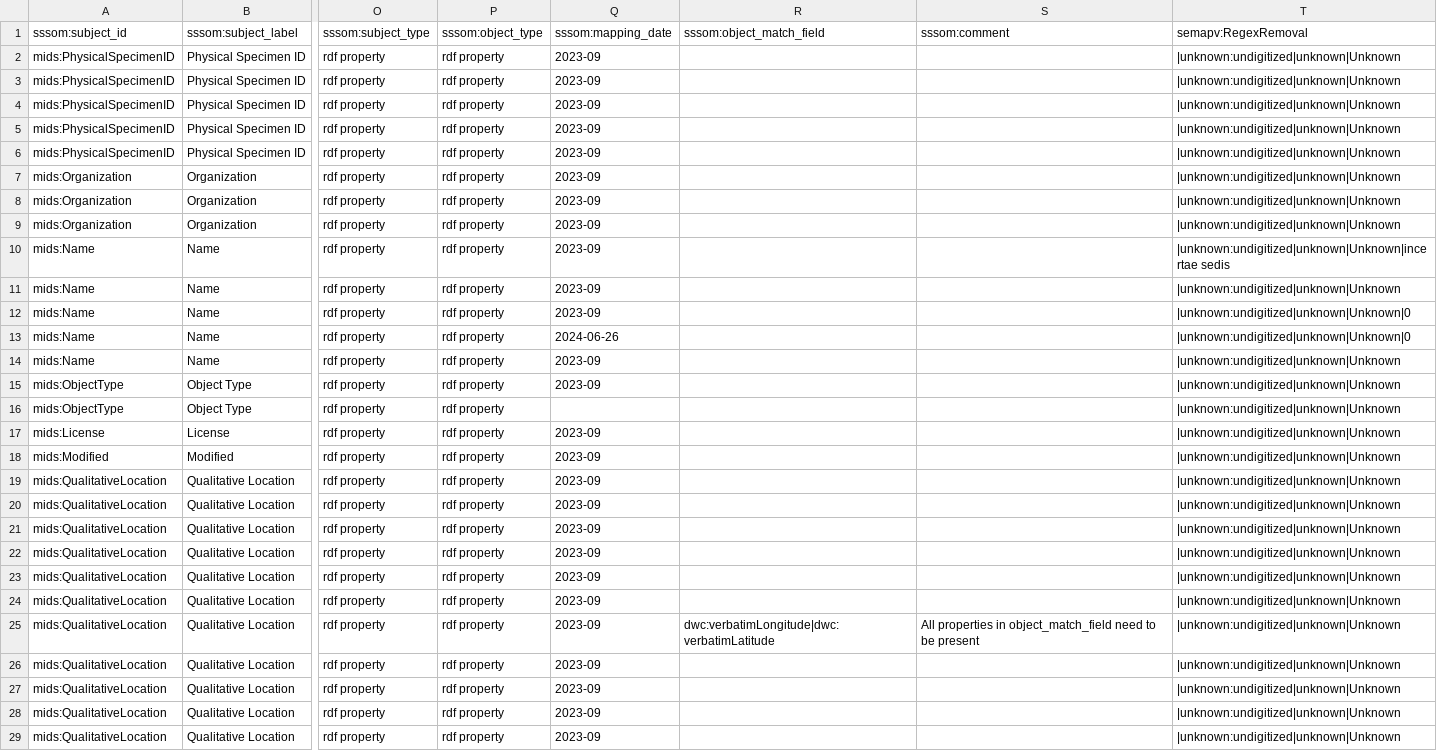
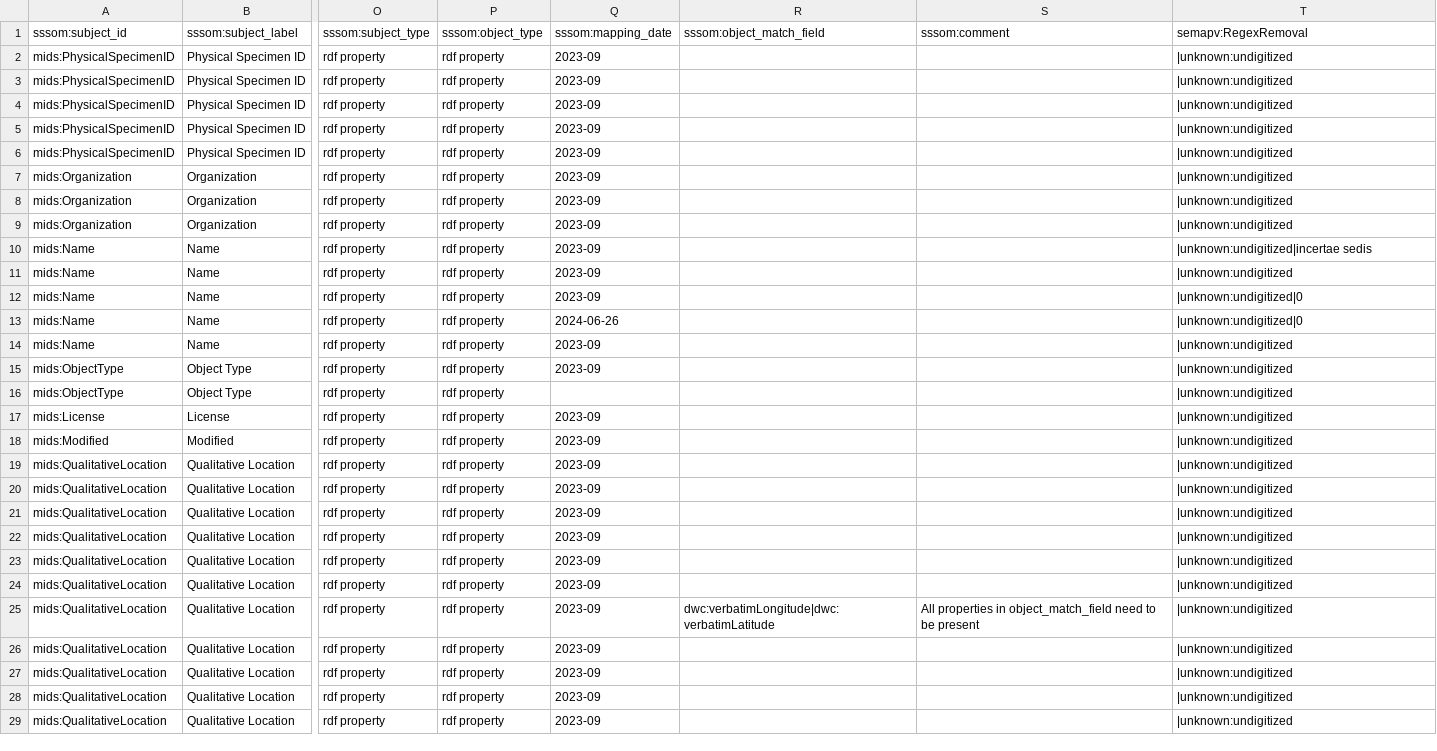
Before and after one commit to adamancer/MIDSCalculator, a TSV file: data/sssom/mids_dwc-a_biology_1.sssom.tsv, drawn as a sheet; only a part is shown, gaps mark what is left out; the diff covers the shown part only; the diff names each change by its address in the sheet, - before the commit and + after, or states it on an @@ line.

```diff
--- a/data/sssom/mids_dwc-a_biology_1.sssom.tsv
+++ b/data/sssom/mids_dwc-a_biology_1.sssom.tsv
-T2:T9: |unknown:undigitized|unknown|Unknown
+T2:T9: |unknown:undigitized
-T10: |unknown:undigitized|unknown|Unknown|incertae sedis
+T10: |unknown:undigitized|incertae sedis
-T11: |unknown:undigitized|unknown|Unknown
+T11: |unknown:undigitized
-T12:T13: |unknown:undigitized|unknown|Unknown|0
+T12:T13: |unknown:undigitized|0
-T14:T29: |unknown:undigitized|unknown|Unknown
+T14:T29: |unknown:undigitized
```
Also changed, not shown: 37 edited cells elsewhere in this file, data/sssom/mids_abcd_biology_1.sssom.tsv, 7 other files.
